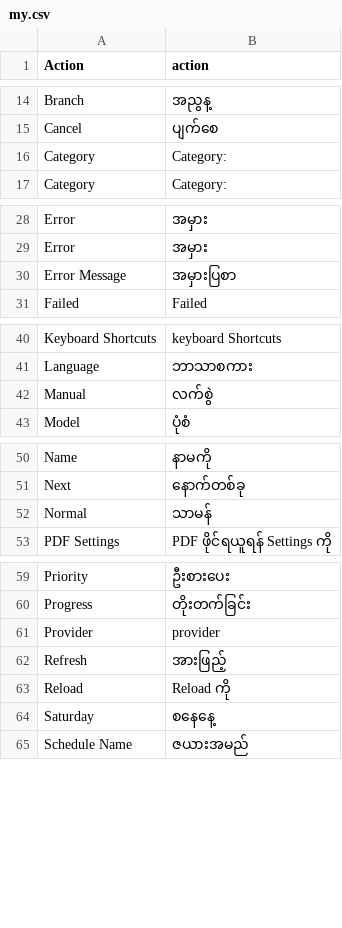
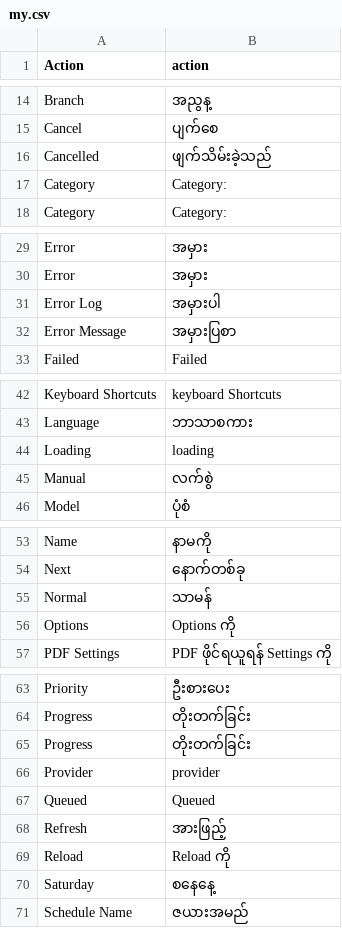
Before and after one commit to ManotLuijiu/translation_tools, a CSV file: translation_tools/translations/my.csv, drawn as a sheet; only a part is shown, gaps mark what is left out; the diff names each change by its address in the sheet, - before the commit and + after, or states it on an @@ line.

```diff
--- a/translation_tools/translations/my.csv
+++ b/translation_tools/translations/my.csv
+row 16: Cancelled | ဖျက်သိမ်းခဲ့သည်
+row 31: Error Log | အမှားပါ
+row 44: Loading | loading
+row 56: Options | Options ကို
+row 65: Progress | တိုးတက်ခြင်း
+row 67: Queued | Queued
```
Also changed, not shown: translation_tools/translations/km.csv, translation_tools/translations/lo.csv, 22 other files.
